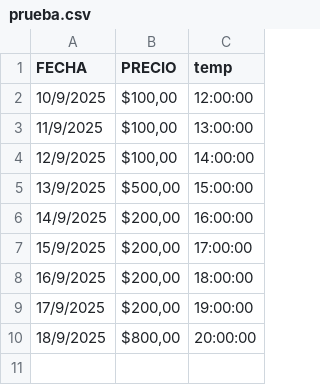
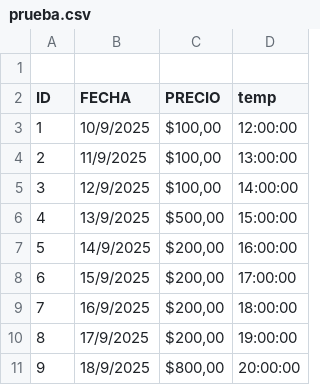
Before and after one commit to Angel-Asencio/repuestos, a CSV file: prueba.csv, drawn as a sheet; addresses are those after the commit; the diff names each change by its address in the sheet, - before the commit and + after, or states it on an @@ line.

Commit message:
ESTE

```diff
--- a/prueba.csv
+++ b/prueba.csv
+column A (ID), rows 3-11: 1 | 2 | 3 | 4 | 5 | 6 | 7 | 8 | 9
+row 1: (empty)
```
